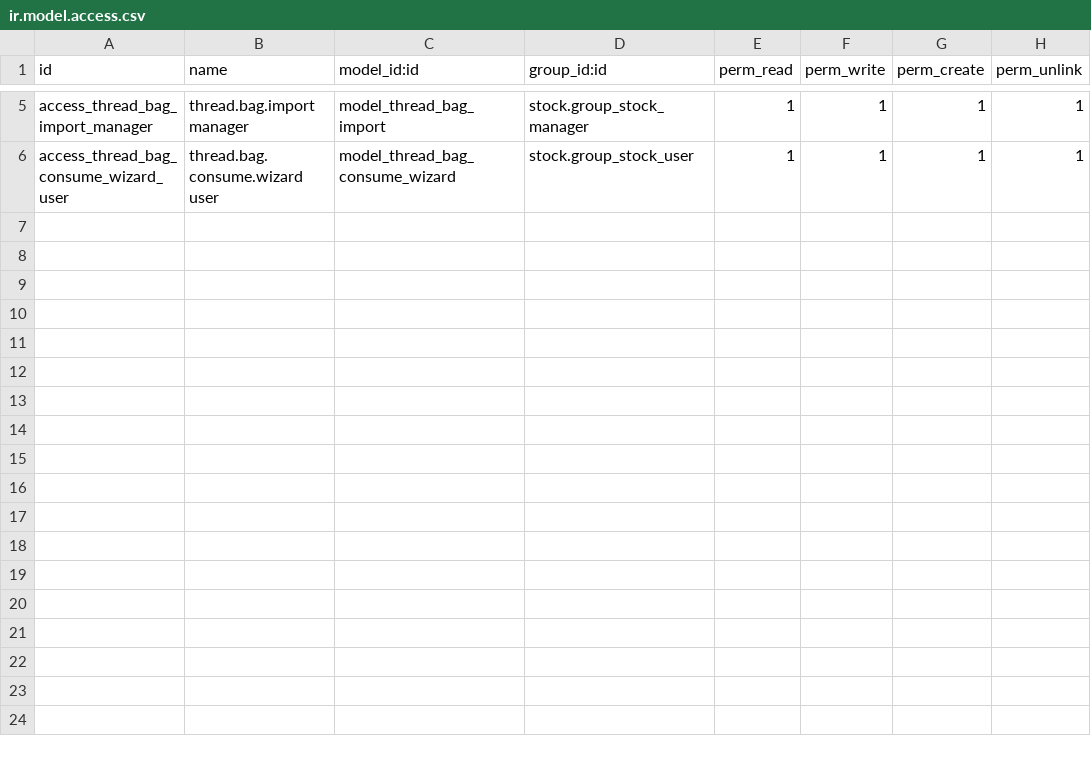
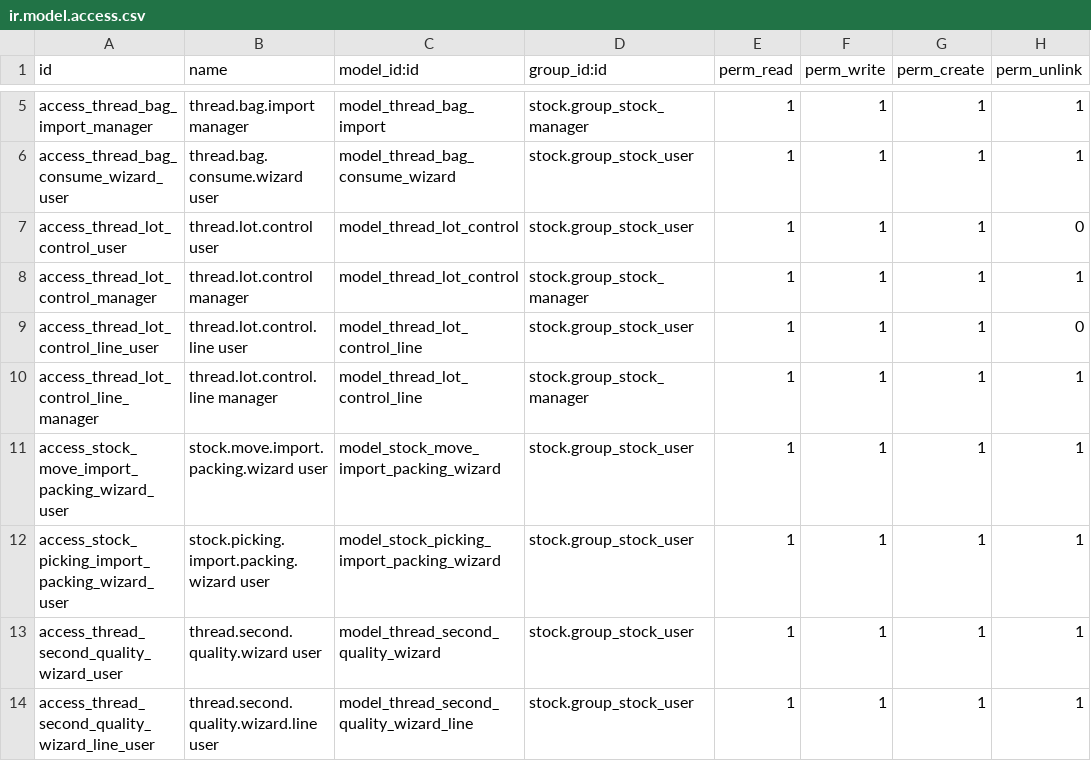
Before and after one commit to perucodex/idetex, a CSV file: idtx_thread_inventory_control/security/ir.model.access.csv, drawn as a sheet; only a part is shown, gaps mark what is left out; the diff names each change by its address in the sheet, - before the commit and + after, or states it on an @@ line.

```diff
--- a/idtx_thread_inventory_control/security/ir.model.access.csv
+++ b/idtx_thread_inventory_control/security/ir.model.access.csv
+row 7: access_thread_lot_control_user | thread.lot.control user | model_thread_lot_control | stock.group_stock_user | 1 | 1 | 1 | 0
+row 8: access_thread_lot_control_manager | thread.lot.control manager | model_thread_lot_control | stock.group_stock_manager | 1 | 1 | 1 | 1
+row 9: access_thread_lot_control_line_user | thread.lot.control.line user | model_thread_lot_control_line | stock.group_stock_user | 1 | 1 | 1 | 0
+row 10: access_thread_lot_control_line_manager | thread.lot.control.line manager | model_thread_lot_control_line | stock.group_stock_manager | 1 | 1 | 1 | 1
+row 11: access_stock_move_import_packing_wizard_user | stock.move.import.packing.wizard user | model_stock_move_import_packing_wizard | stock.group_stock_user | 1 | 1 | 1 | 1
+row 12: access_stock_picking_import_packing_wizard_user | stock.picking.import.packing.wizard user | model_stock_picking_import_packing_wizard | stock.group_stock_user | 1 | 1 | 1 | 1
+row 13: access_thread_second_quality_wizard_user | thread.second.quality.wizard user | model_thread_second_quality_wizard | stock.group_stock_user | 1 | 1 | 1 | 1
+row 14: access_thread_second_quality_wizard_line_user | thread.second.quality.wizard.line user | model_thread_second_quality_wizard_line | stock.group_stock_user | 1 | 1 | 1 | 1
```
Also changed, not shown: 5 other files.
